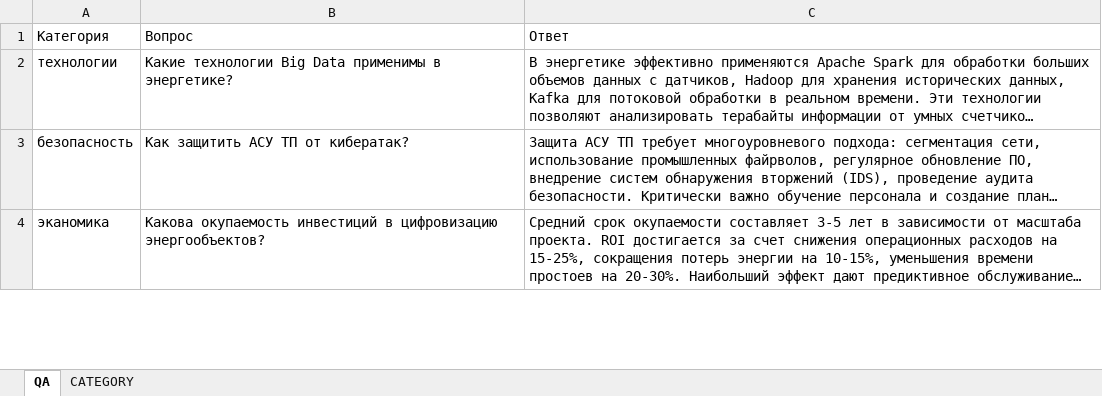
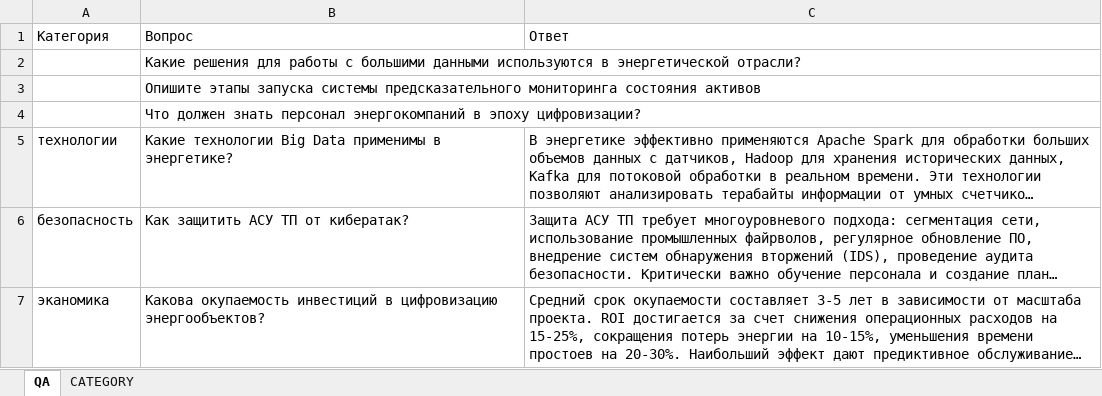
Before and after one commit to yesgenius/q-reply, an Excel workbook: in/QA.origin.xlsx, sheet QA, drawn as a sheet; only a part is shown; long unchanged cells end in …; values as stored, in another font and other column widths than the file's, no borders; the diff names each change by its address in the sheet, - before the commit and + after, or states it on an @@ line.

Commit message:
Changes to be committed: 	deleted:    _db/README.md 	deleted:    _db/__init__.py 	deleted:    _db/duckdb_qa_store.py 	deleted:    _db/duckdb_qa_store_test.py 	modified:   category_filler.py 	modified:   in/QA.origin.xlsx 	modified:   update_db.py

```diff
--- a/in/QA.origin.xlsx (sheet QA)
+++ b/in/QA.origin.xlsx (sheet QA)
+row 2:  | Какие решения для работы с большими данными используются в энергетической отрасли?
+row 3:  | Опишите этапы запуска системы предсказательного мониторинга состояния активов
+row 4:  | Что должен знать персонал энергокомпаний в эпоху цифровизации?
```
Also changed, not shown: 6 other files.
